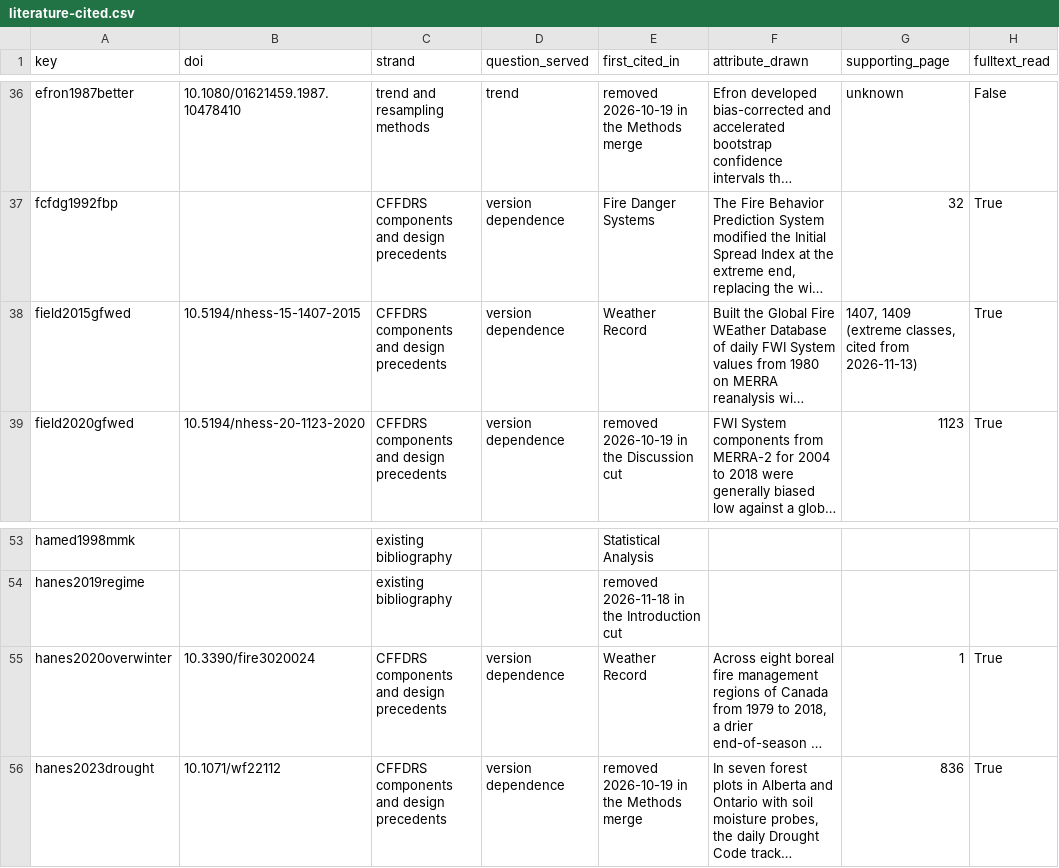
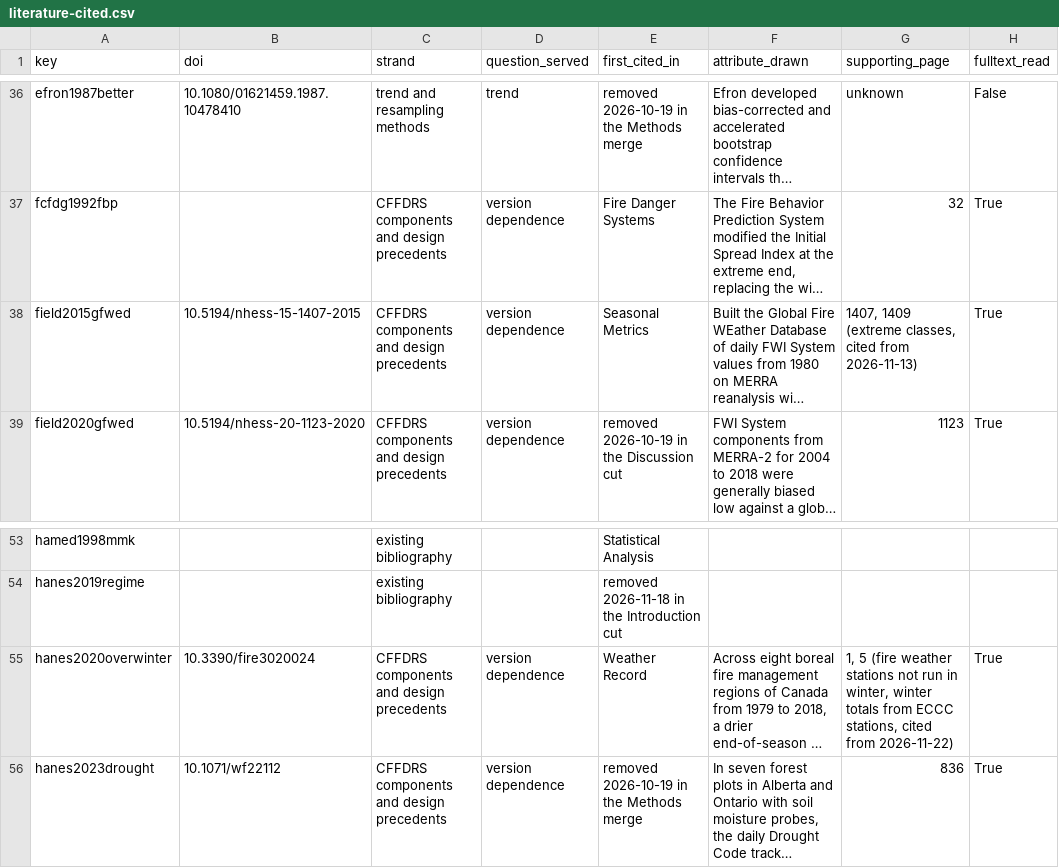
Before and after one commit to seamusrobertmurphy/forest-fire-index-trends, a CSV file: 02.inputs/derived/literature-cited.csv, drawn as a sheet; only a part is shown, gaps mark what is left out; long unchanged cells end in …; the diff names each change by its address in the sheet, - before the commit and + after, or states it on an @@ line.

```diff
--- a/02.inputs/derived/literature-cited.csv
+++ b/02.inputs/derived/literature-cited.csv
-E38 (first_cited_in): Weather Record
+E38 (first_cited_in): Seasonal Metrics
-G55 (supporting_page): 1
+G55 (supporting_page): 1, 5 (fire weather stations not run in winter, winter totals from ECCC stations, cited from 2026-11-22)
```
Also changed, not shown: 02.inputs/derived/literature-quotation-verification.csv, 03.outputs/figures/captions.tsv, 44 other files.
